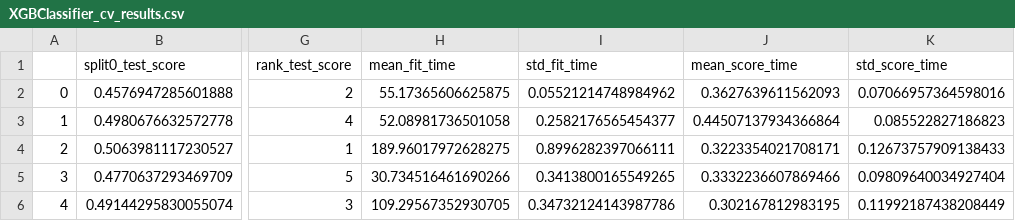
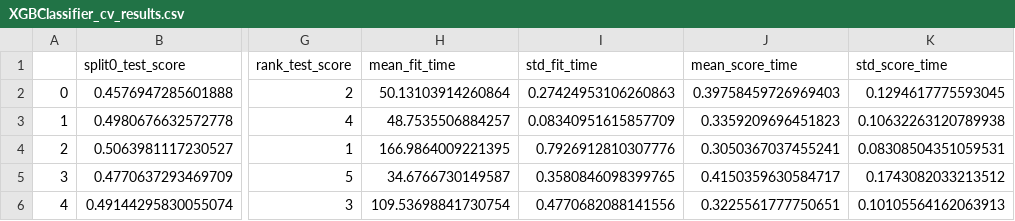
Before and after one commit to dsgelab/endpoint-liability, a CSV file: Python-Code/XGBClassifier_cv_results.csv, drawn as a sheet; only a part is shown, gaps mark what is left out; the diff names each change by its address in the sheet, - before the commit and + after, or states it on an @@ line.

```diff
--- a/Python-Code/XGBClassifier_cv_results.csv
+++ b/Python-Code/XGBClassifier_cv_results.csv
-H2 (mean_fit_time): 55.17365606625875
+H2 (mean_fit_time): 50.13103914260864
-I2 (std_fit_time): 0.05521214748984962
+I2 (std_fit_time): 0.27424953106260863
-J2 (mean_score_time): 0.3627639611562093
+J2 (mean_score_time): 0.39758459726969403
-K2 (std_score_time): 0.07066957364598016
+K2 (std_score_time): 0.1294617775593045
-H3 (mean_fit_time): 52.08981736501058
+H3 (mean_fit_time): 48.7535506884257
-I3 (std_fit_time): 0.2582176565454377
+I3 (std_fit_time): 0.08340951615857709
-J3 (mean_score_time): 0.44507137934366864
+J3 (mean_score_time): 0.3359209696451823
-K3 (std_score_time): 0.085522827186823
+K3 (std_score_time): 0.10632263120789938
-H4 (mean_fit_time): 189.96017972628275
+H4 (mean_fit_time): 166.9864009221395
-I4 (std_fit_time): 0.8996282397066111
+I4 (std_fit_time): 0.7926912810307776
-J4 (mean_score_time): 0.3223354021708171
+J4 (mean_score_time): 0.3050367037455241
-K4 (std_score_time): 0.12673757909138433
+K4 (std_score_time): 0.08308504351059531
-H5 (mean_fit_time): 30.734516461690266
+H5 (mean_fit_time): 34.6766730149587
-I5 (std_fit_time): 0.3413800165549265
+I5 (std_fit_time): 0.3580846098399765
-J5 (mean_score_time): 0.3332236607869466
+J5 (mean_score_time): 0.4150359630584717
-K5 (std_score_time): 0.09809640034927404
+K5 (std_score_time): 0.1743082033213512
-H6 (mean_fit_time): 109.29567352930705
+H6 (mean_fit_time): 109.53698841730754
-I6 (std_fit_time): 0.34732124143987786
+I6 (std_fit_time): 0.4770682088141556
-J6 (mean_score_time): 0.302167812983195
+J6 (mean_score_time): 0.3225561777750651
-K6 (std_score_time): 0.11992187438208449
+K6 (std_score_time): 0.10105564162063913
```
Also changed, not shown: 9 other files.
